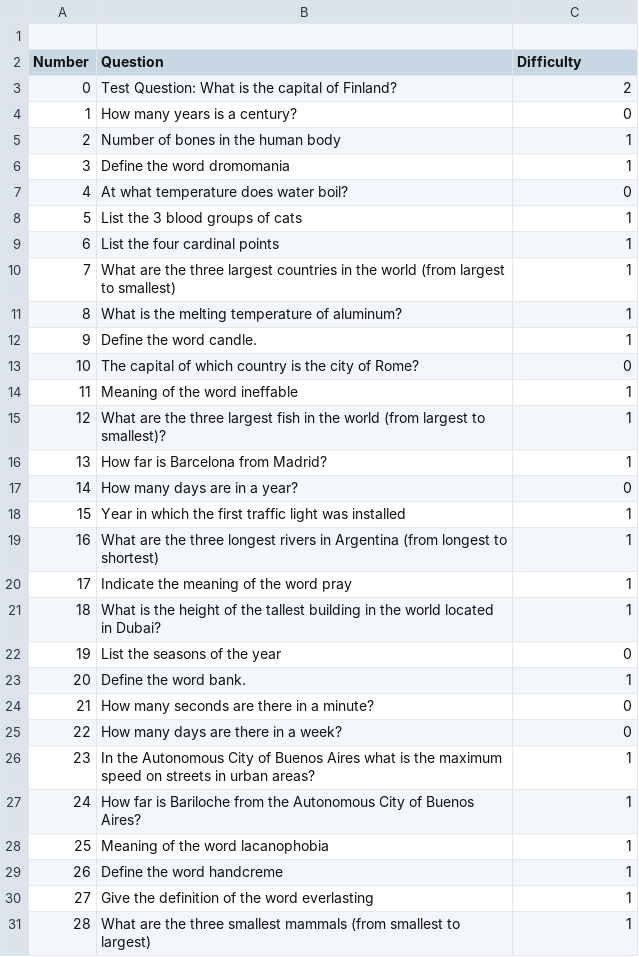
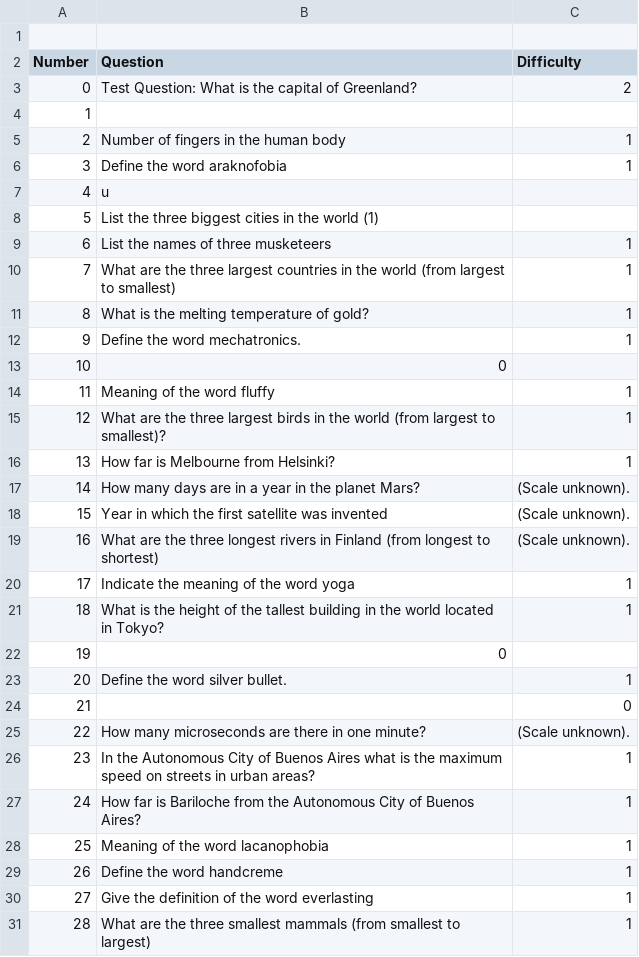
Before and after one commit to tomrailio/CS-E400207---Special-Course-in-Computer-Science-, a CSV file: QuestionSurvey_2.csv, drawn as a sheet; only a part is shown; the diff covers the shown part only.

Commit message:
Update QuestionSurvey_2.csv

```diff
--- a/QuestionSurvey_2.csv
+++ b/QuestionSurvey_2.csv
@@ -2,25 +2,25 @@
 Number,Question,Difficulty
-0,Test Question: What is the capital of Finland?, 2
-1,How many years is a century?,0
-2,Number of bones in the human body,1
-3,Define the word dromomania,1
-4,At what temperature does water boil?,0
-5,List the 3 blood groups of cats,1
-6,List the four cardinal points,1
+0,Test Question: What is the capital of Greenland?, 2
+1,
+2,Number of fingers in the human body,1
+3,Define the word araknofobia,1
+4,u
+5,List the three biggest cities in the world (1)
+6,List the names of three musketeers,1
 7,What are the three largest countries in the world (from largest to smallest),1
-8,What is the melting temperature of aluminum?,1
-9,Define the word candle.,1
-10,The capital of which country is the city of Rome?,0
-11,Meaning of the word ineffable,1
-12,What are the three largest fish in the world (from largest to smallest)?,1
-13,How far is Barcelona from Madrid?,1
-14,How many days are in a year?,0
-15,Year in which the first traffic light was installed,1
-16,What are the three longest rivers in Argentina (from longest to shortest),1
-17,Indicate the meaning of the word pray,1
-18,What is the height of the tallest building in the world located in Dubai?,1
-19,List the seasons of the year,0
-20,Define the word bank.,1
-21,How many seconds are there in a minute?,0
-22,How many days are there in a week?,0
+8,What is the melting temperature of gold?,1
+9,Define the word mechatronics.,1
+10,0
+11,Meaning of the word fluffy,1
+12,What are the three largest birds in the world (from largest to smallest)?,1
+13,How far is Melbourne from Helsinki?,1
+14,How many days are in a year in the planet Mars?,  (Scale unknown).
+15,Year in which the first satellite was invented, (Scale unknown).
+16,What are the three longest rivers in Finland  (from longest to shortest),(Scale unknown).
+17,Indicate the meaning of the word yoga,1
+18,What is the height of the tallest building in the world located in Tokyo?,1
+19,0
+20,Define the word silver bullet.,1
+21,,0
+22,How many microseconds are there in one minute?,(Scale unknown).
 23,In the Autonomous City of Buenos Aires what is the maximum speed on streets in urban areas?,1
```
Also changed, not shown: 3 edited cells elsewhere in this file.
